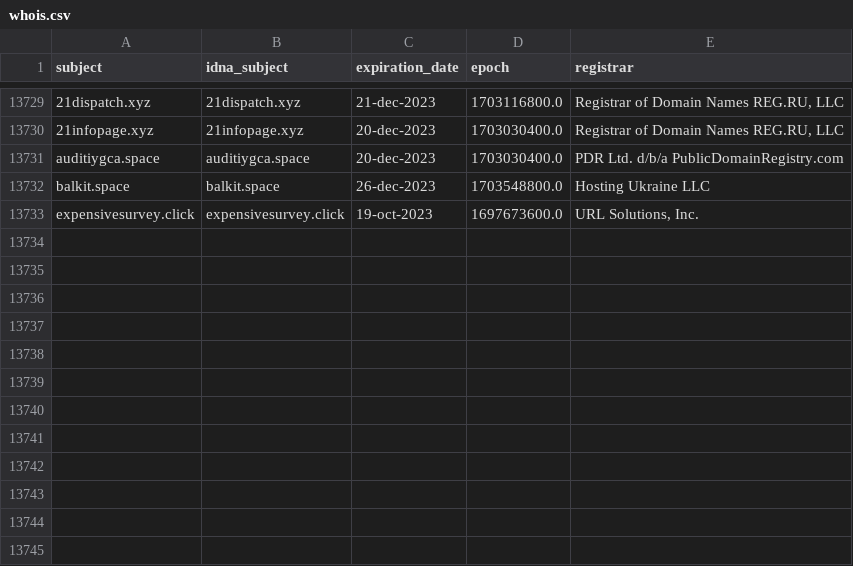
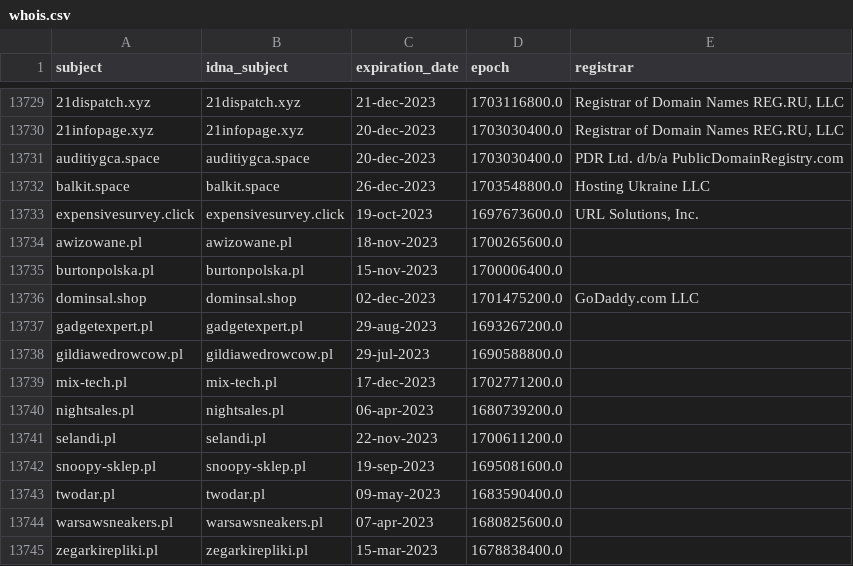
Before and after one commit to dead-hosts/KADhosts_git_azet12, a CSV file: .pyfunceble/whois.csv, drawn as a sheet; only a part is shown, gaps mark what is left out; the diff names each change by its address in the sheet, - before the commit and + after, or states it on an @@ line.

```diff
--- a/.pyfunceble/whois.csv
+++ b/.pyfunceble/whois.csv
+row 13734: awizowane.pl | awizowane.pl | 18-nov-2023 | 1700265600.0
+row 13735: burtonpolska.pl | burtonpolska.pl | 15-nov-2023 | 1700006400.0
+row 13736: dominsal.shop | dominsal.shop | 02-dec-2023 | 1701475200.0 | GoDaddy.com LLC
+row 13737: gadgetexpert.pl | gadgetexpert.pl | 29-aug-2023 | 1693267200.0
+row 13738: gildiawedrowcow.pl | gildiawedrowcow.pl | 29-jul-2023 | 1690588800.0
+row 13739: mix-tech.pl | mix-tech.pl | 17-dec-2023 | 1702771200.0
+row 13740: nightsales.pl | nightsales.pl | 06-apr-2023 | 1680739200.0
+row 13741: selandi.pl | selandi.pl | 22-nov-2023 | 1700611200.0
+row 13742: snoopy-sklep.pl | snoopy-sklep.pl | 19-sep-2023 | 1695081600.0
+row 13743: twodar.pl | twodar.pl | 09-may-2023 | 1683590400.0
+row 13744: warsawsneakers.pl | warsawsneakers.pl | 07-apr-2023 | 1680825600.0
+row 13745: zegarkirepliki.pl | zegarkirepliki.pl | 15-mar-2023 | 1678838400.0
```
Also changed, not shown: 9 other files.
